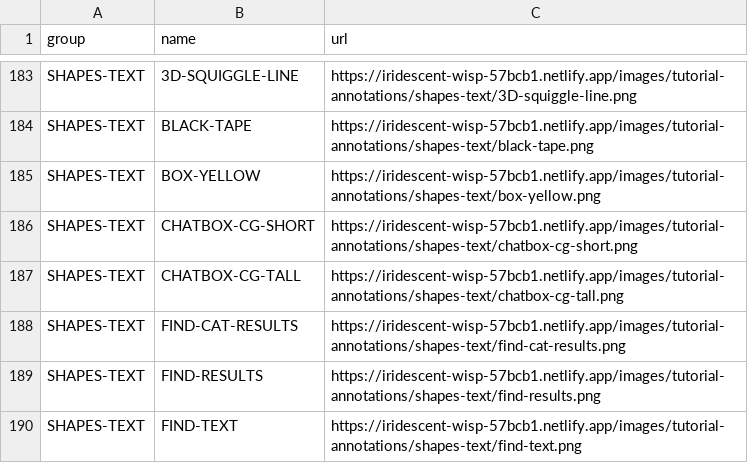
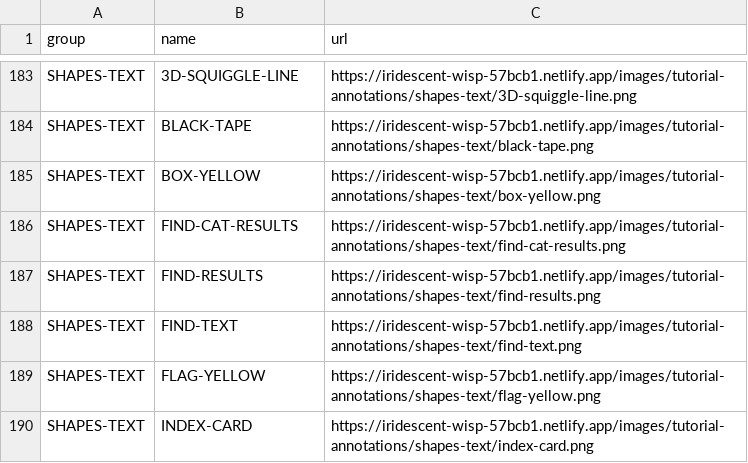
Before and after one commit to stenohacker/mh_media, a CSV file: shapes.csv, drawn as a sheet; only a part is shown, gaps mark what is left out; the shorter side is filled out with more unchanged rows.

```diff
--- a/shapes.csv
+++ b/shapes.csv
@@ -185,4 +185,2 @@ SHAPES-TEXT,BLACK-TAPE,https://iridescent-wisp-57bcb1.netlify.app/images/tutoria
 SHAPES-TEXT,BOX-YELLOW,https://iridescent-wisp-57bcb1.netlify.app/images/tutorial-annotations/shapes-text/box-yellow.png
-SHAPES-TEXT,CHATBOX-CG-SHORT,https://iridescent-wisp-57bcb1.netlify.app/images/tutorial-annotations/shapes-text/chatbox-cg-short.png
-SHAPES-TEXT,CHATBOX-CG-TALL,https://iridescent-wisp-57bcb1.netlify.app/images/tutorial-annotations/shapes-text/chatbox-cg-tall.png
 SHAPES-TEXT,FIND-CAT-RESULTS,https://iridescent-wisp-57bcb1.netlify.app/images/tutorial-annotations/shapes-text/find-cat-results.png
```
Also changed, not shown: 4 other files.
